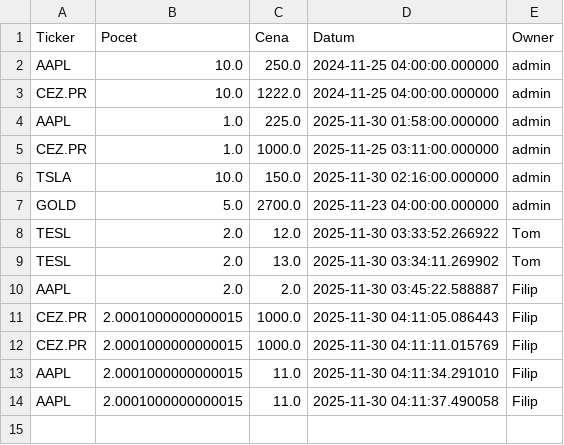
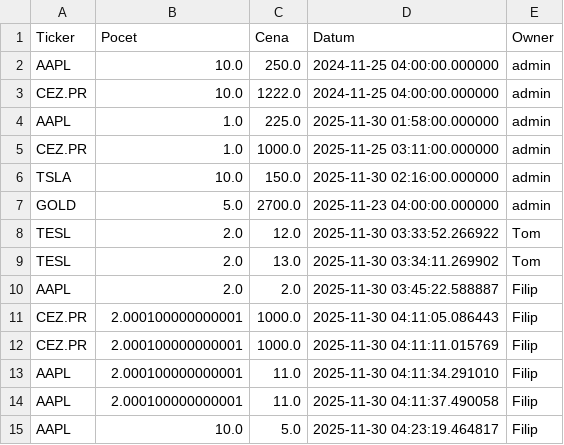
Before and after one commit to Poutniiik/Moje-Investice, a CSV file: portfolio_data.csv, drawn as a sheet.

Commit message:
Update Filip

```diff
--- a/portfolio_data.csv
+++ b/portfolio_data.csv
@@ -10,5 +10,6 @@ TESL,2.0,13.0,2025-11-30 03:34:11.269902,Tom
 AAPL,2.0,2.0,2025-11-30 03:45:22.588887,Filip
-CEZ.PR,2.0001000000000015,1000.0,2025-11-30 04:11:05.086443,Filip
-CEZ.PR,2.0001000000000015,1000.0,2025-11-30 04:11:11.015769,Filip
-AAPL,2.0001000000000015,11.0,2025-11-30 04:11:34.291010,Filip
-AAPL,2.0001000000000015,11.0,2025-11-30 04:11:37.490058,Filip
+CEZ.PR,2.000100000000001,1000.0,2025-11-30 04:11:05.086443,Filip
+CEZ.PR,2.000100000000001,1000.0,2025-11-30 04:11:11.015769,Filip
+AAPL,2.000100000000001,11.0,2025-11-30 04:11:34.291010,Filip
+AAPL,2.000100000000001,11.0,2025-11-30 04:11:37.490058,Filip
+AAPL,10.0,5.0,2025-11-30 04:23:19.464817,Filip
```
